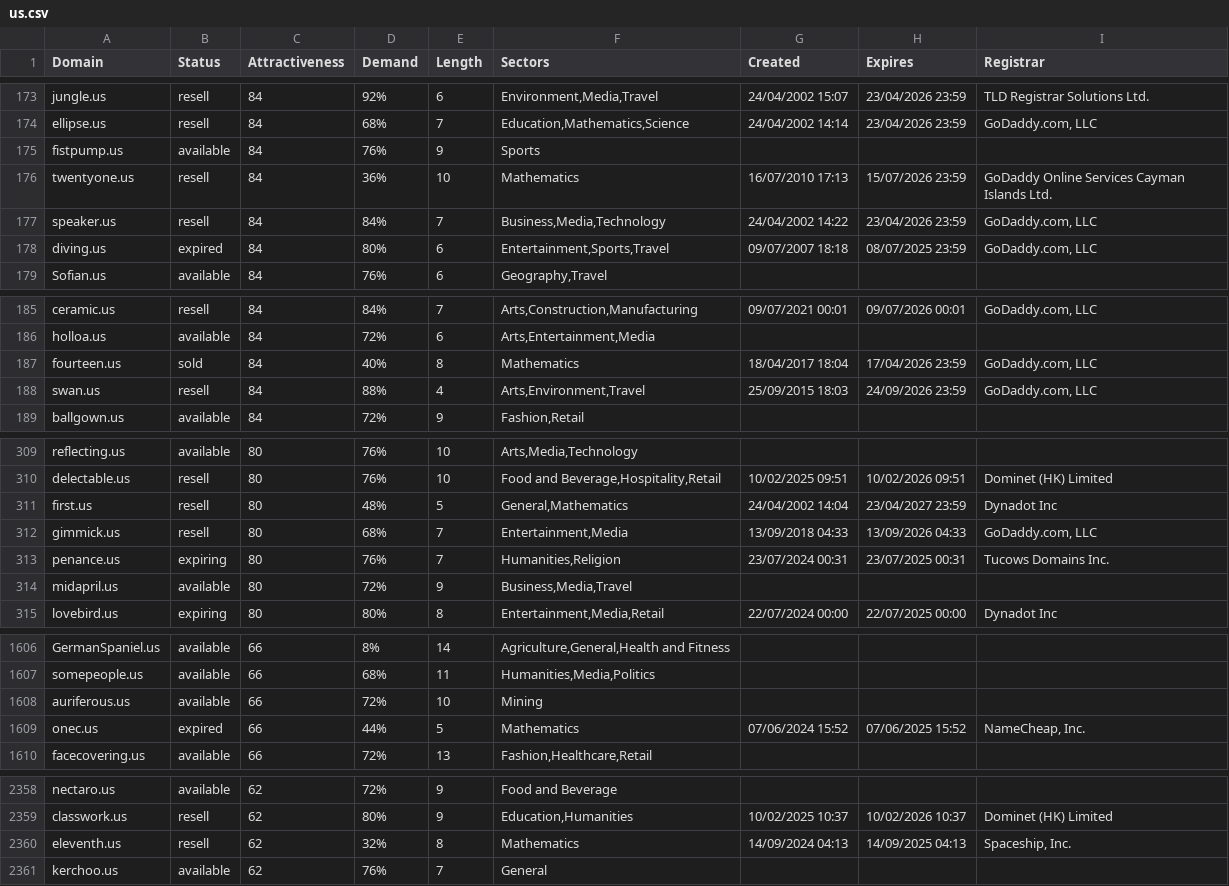
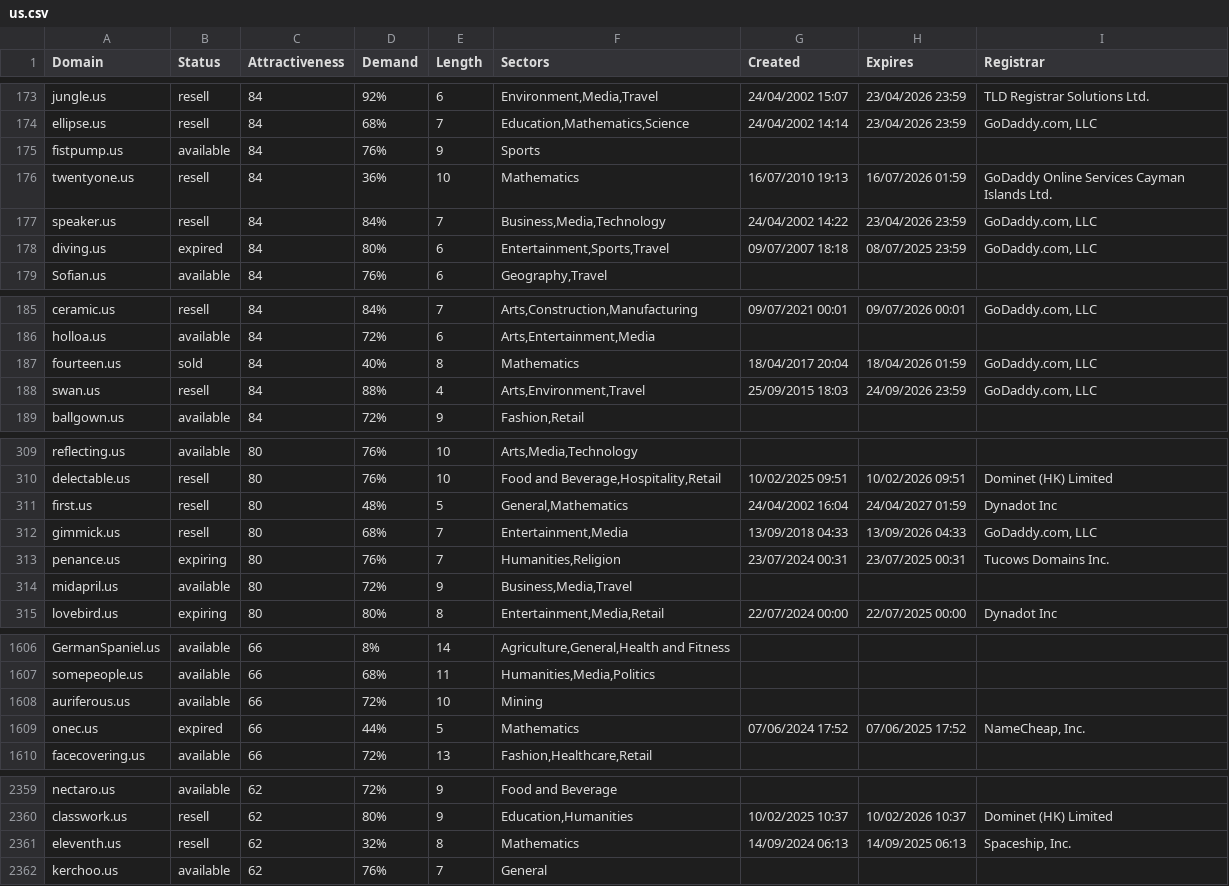
Before and after one commit to UniqueDomains/us-oneword-domains, a CSV file: us.csv, drawn as a sheet; only a part is shown, gaps mark what is left out; the diff covers the shown part only.

```diff
--- a/us.csv
+++ b/us.csv
@@ -175,3 +175,3 @@ ellipse.us,resell,84,68%,7,"Education,Mathematics,Science",24/04/2002 14:14,23/0
 fistpump.us,available,84,76%,9,Sports,,,
-twentyone.us,resell,84,36%,10,Mathematics,16/07/2010 17:13,15/07/2026 23:59,GoDaddy Online Services Cayman Islands Ltd.
+twentyone.us,resell,84,36%,10,Mathematics,16/07/2010 19:13,16/07/2026 01:59,GoDaddy Online Services Cayman Islands Ltd.
 speaker.us,resell,84,84%,7,"Business,Media,Technology",24/04/2002 14:22,23/04/2026 23:59,"GoDaddy.com, LLC"
@@ -186,3 +186,3 @@ ceramic.us,resell,84,84%,7,"Arts,Construction,Manufacturing",09/07/2021 00:01,09
 holloa.us,available,84,72%,6,"Arts,Entertainment,Media",,,
-fourteen.us,sold,84,40%,8,Mathematics,18/04/2017 18:04,17/04/2026 23:59,"GoDaddy.com, LLC"
+fourteen.us,sold,84,40%,8,Mathematics,18/04/2017 20:04,18/04/2026 01:59,"GoDaddy.com, LLC"
 swan.us,resell,84,88%,4,"Arts,Environment,Travel",25/09/2015 18:03,24/09/2026 23:59,"GoDaddy.com, LLC"
@@ -310,3 +310,3 @@ reflecting.us,available,80,76%,10,"Arts,Media,Technology",,,
 delectable.us,resell,80,76%,10,"Food and Beverage,Hospitality,Retail",10/02/2025 09:51,10/02/2026 09:51,Dominet (HK) Limited
-first.us,resell,80,48%,5,"General,Mathematics",24/04/2002 14:04,23/04/2027 23:59,Dynadot Inc
+first.us,resell,80,48%,5,"General,Mathematics",24/04/2002 16:04,24/04/2027 01:59,Dynadot Inc
 gimmick.us,resell,80,68%,7,"Entertainment,Media",13/09/2018 04:33,13/09/2026 04:33,"GoDaddy.com, LLC"
@@ -1608,3 +1608,3 @@ somepeople.us,available,66,68%,11,"Humanities,Media,Politics",,,
 auriferous.us,available,66,72%,10,Mining,,,
-onec.us,expired,66,44%,5,Mathematics,07/06/2024 15:52,07/06/2025 15:52,"NameCheap, Inc."
+onec.us,expired,66,44%,5,Mathematics,07/06/2024 17:52,07/06/2025 17:52,"NameCheap, Inc."
 facecovering.us,available,66,72%,13,"Fashion,Healthcare,Retail",,,
@@ -2359,3 +2360,3 @@ nectaro.us,available,62,72%,9,Food and Beverage,,,
 classwork.us,resell,62,80%,9,"Education,Humanities",10/02/2025 10:37,10/02/2026 10:37,Dominet (HK) Limited
-eleventh.us,resell,62,32%,8,Mathematics,14/09/2024 04:13,14/09/2025 04:13,"Spaceship, Inc."
+eleventh.us,resell,62,32%,8,Mathematics,14/09/2024 06:13,14/09/2025 06:13,"Spaceship, Inc."
 kerchoo.us,available,62,76%,7,General,,,
```
Also changed, not shown: 1 added row, 1 removed row and 18 edited cells elsewhere in this file, 2 other files.
